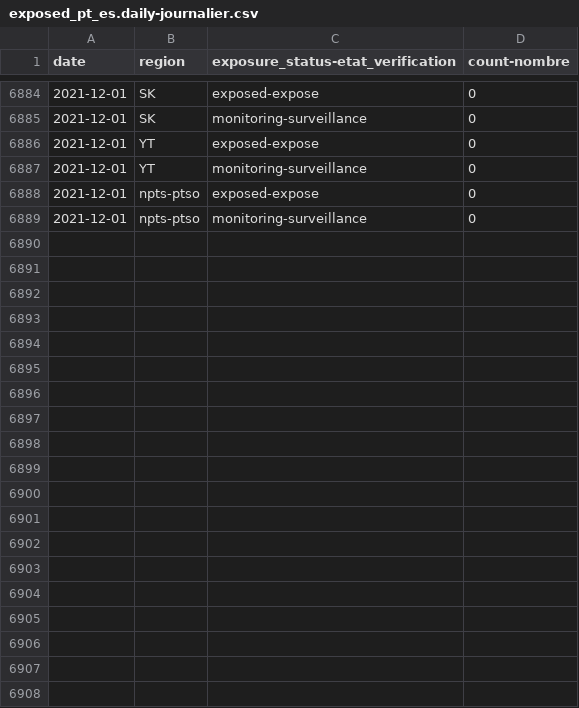
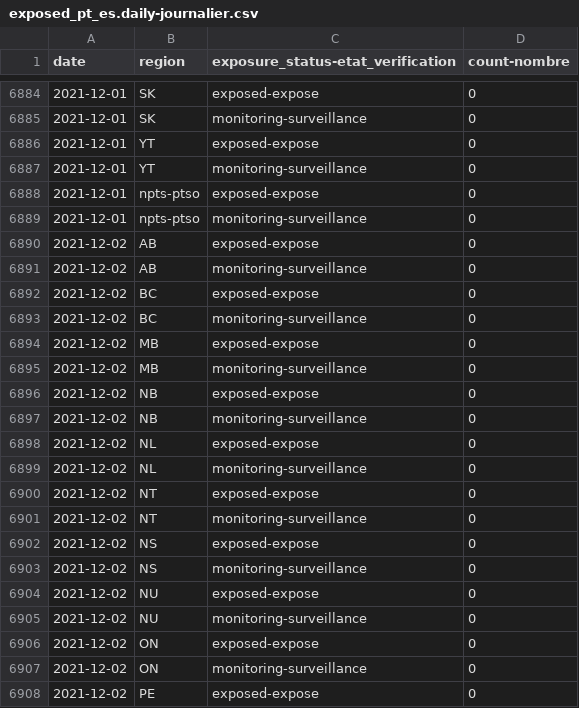
Before and after one commit to cds-snc/covid-alert-data-staging, a CSV file: unmasked_metrics/csv/daily-journalier/exposed_pt_es.daily-journalier.csv, drawn as a sheet; only a part is shown, gaps mark what is left out; the diff covers the shown part only.

```diff
--- a/unmasked_metrics/csv/daily-journalier/exposed_pt_es.daily-journalier.csv
+++ b/unmasked_metrics/csv/daily-journalier/exposed_pt_es.daily-journalier.csv
@@ -6889 +6889,20 @@ date,region,exposure_status-etat_verification,count-nombre
 2021-12-01,npts-ptso,monitoring-surveillance,0
+2021-12-02,AB,exposed-expose,0
+2021-12-02,AB,monitoring-surveillance,0
+2021-12-02,BC,exposed-expose,0
+2021-12-02,BC,monitoring-surveillance,0
+2021-12-02,MB,exposed-expose,0
+2021-12-02,MB,monitoring-surveillance,0
+2021-12-02,NB,exposed-expose,0
+2021-12-02,NB,monitoring-surveillance,0
+2021-12-02,NL,exposed-expose,0
+2021-12-02,NL,monitoring-surveillance,0
+2021-12-02,NT,exposed-expose,0
+2021-12-02,NT,monitoring-surveillance,0
+2021-12-02,NS,exposed-expose,0
+2021-12-02,NS,monitoring-surveillance,0
+2021-12-02,NU,exposed-expose,0
+2021-12-02,NU,monitoring-surveillance,0
+2021-12-02,ON,exposed-expose,0
+2021-12-02,ON,monitoring-surveillance,0
+2021-12-02,PE,exposed-expose,0
```
Also changed, not shown: 9 added rows elsewhere in this file, unmasked_metrics/csv/daily-journalier/active_users_pt_os.daily-journalier.csv, unmasked_metrics/csv/daily-journalier/exposed_pt_os.daily-journalier.csv, 39 other files.
